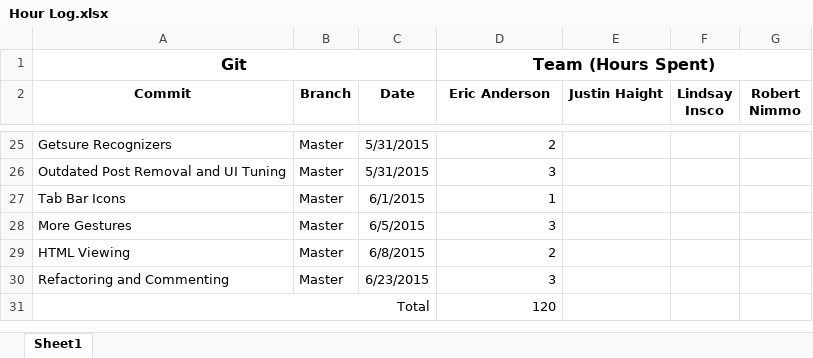
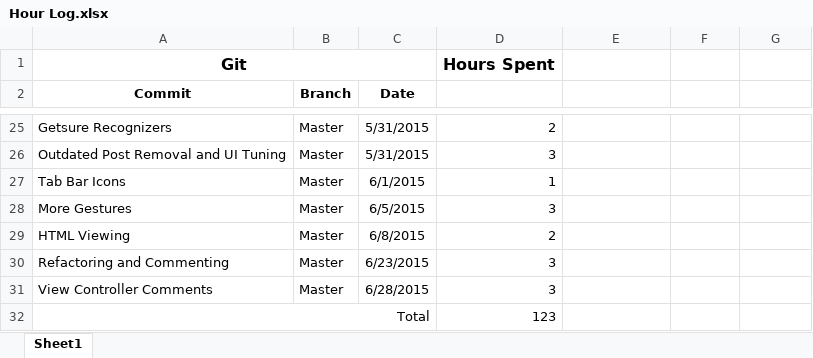
Before and after one commit to Eric-S-Anderson/BTB-iOS, an Excel workbook: Misc/Hour Log.xlsx, sheet Sheet1, drawn as a sheet; only a part is shown, gaps mark what is left out; values as stored, in another font and other column widths than the file's, no borders; charts and pictures not drawn; removed rows and columns are numbered as before the commit, all else as after; the diff names each change by its address in the sheet, - before the commit and + after, or states it on an @@ line.

Commit message:
View Controller Comments
Finished heavily commenting all the view controller source code
documents.  Removed many lines that made readability difficult, and
discarded apple’s functions that were never used.
Deleted the HomeScreen files, as they were never actually used (default
TabControllerUI works fine).

```diff
--- a/Misc/Hour Log.xlsx (sheet Sheet1)
+++ b/Misc/Hour Log.xlsx (sheet Sheet1)
-D1: Team (Hours Spent)
+D1: Hours Spent
-D1:G1 merged
-D2: Eric Anderson
+D2: (empty)
-E2: Justin Haight
+E2: (empty)
-F2: Lindsay Insco
+F2: (empty)
-G2: Robert Nimmo
+G2: (empty)
+row 31: View Controller Comments | Master | 6/28/2015 | 3
-D32: 120
+D32: 123
```
Also changed, not shown: 27 other files.
